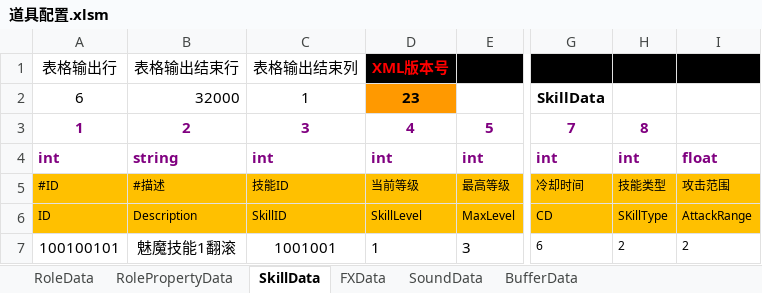
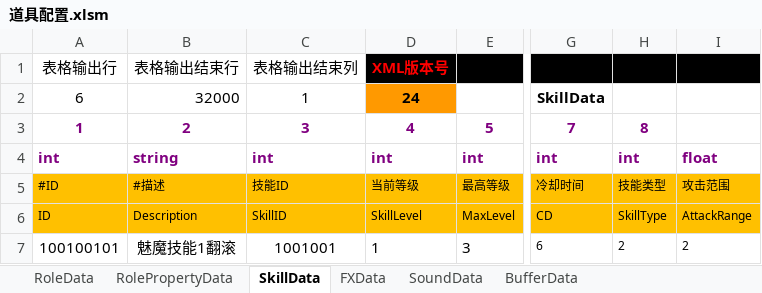
Before and after one commit to chen95nuo/NewRPG2D, an Excel workbook: 文档/道具配置.xlsm, sheet SkillData, drawn as a sheet; only a part is shown, gaps mark what is left out; values as stored, in another font and other column widths than the file's, no borders; charts and pictures and conditional formats not drawn; the diff names each change by its address in the sheet, - before the commit and + after, or states it on an @@ line.

```diff
--- a/文档/道具配置.xlsm (sheet SkillData)
+++ b/文档/道具配置.xlsm (sheet SkillData)
-D2: 23
+D2: 24
-H6: SKillType
+H6: SkillType
```
Also changed, not shown: sheet RolePropertyData, sheet RoleData, charts or pictures, 30 other files.
